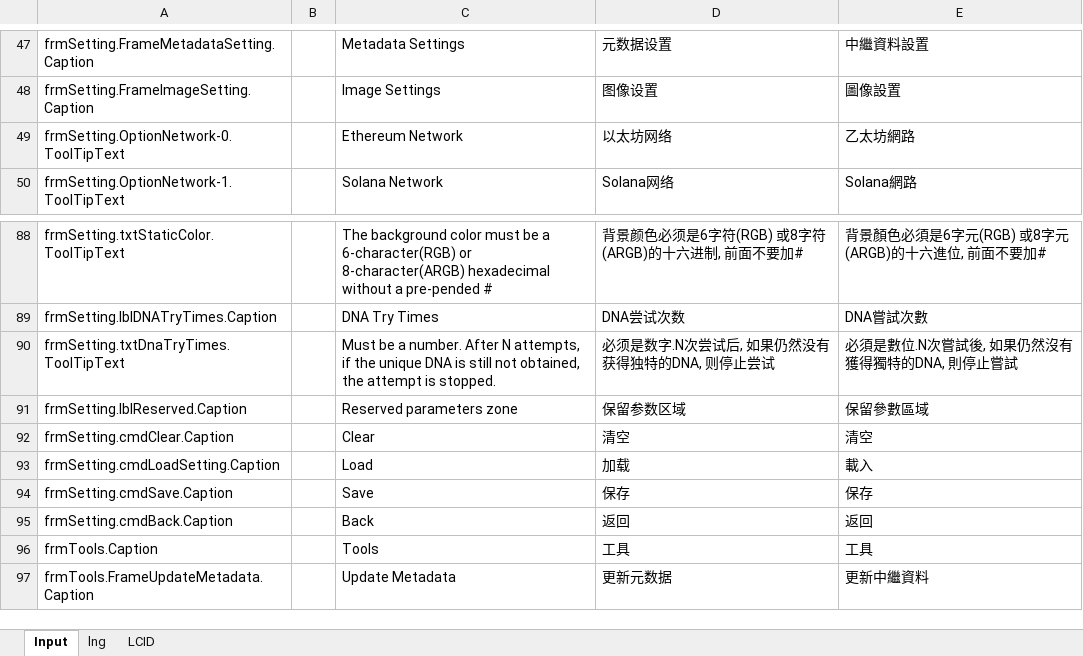
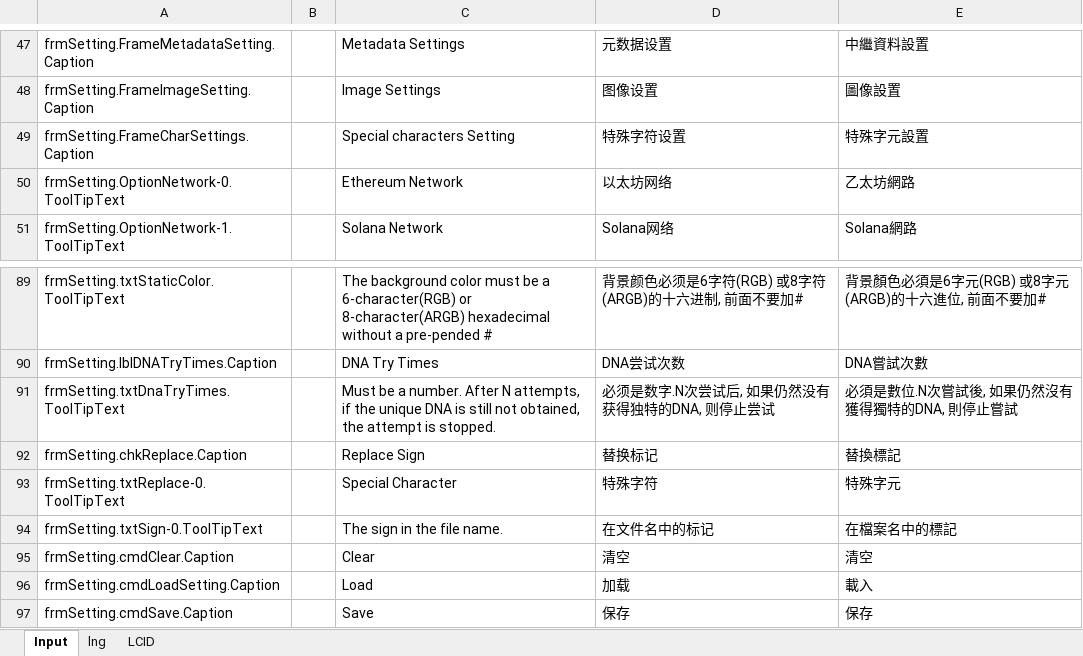
Before and after one commit to lxdao-official/HashDNA-Art-Engine, an Excel workbook: src/Translation/Translation.xlsx, sheet Input, drawn as a sheet; only a part is shown, gaps mark what is left out; the shorter side is filled out with more unchanged rows; values as stored, in another font and other column widths than the file's, no borders; table styles not drawn; removed rows and columns are numbered as before the commit, all else as after; the diff names each change by its address in the sheet, - before the commit and + after, or states it on an @@ line.

Commit message:
update v1.2.0
1. A certain element skips some layer function.
2. Replace special character function.
3. Added mfers NFT collection example.

```diff
--- a/src/Translation/Translation.xlsx (sheet Input)
+++ b/src/Translation/Translation.xlsx (sheet Input)
+row 49: frmSetting.FrameCharSettings.Caption |  | Special characters Setting | 特殊字符设置 | 特殊字元設置
-row 91: frmSetting.lblReserved.Caption |  | Reserved parameters zone | 保留参数区域 | 保留參數區域
+row 92: frmSetting.chkReplace.Caption |  | Replace Sign | 替换标记 | 替換標記
+row 93: frmSetting.txtReplace-0.ToolTipText |  | Special Character | 特殊字符 | 特殊字元
+row 94: frmSetting.txtSign-0.ToolTipText |  | The sign in the file name. | 在文件名中的标记 | 在檔案名中的標記
```
Also changed, not shown: sheet lng, hidden cells, 19 other files.
